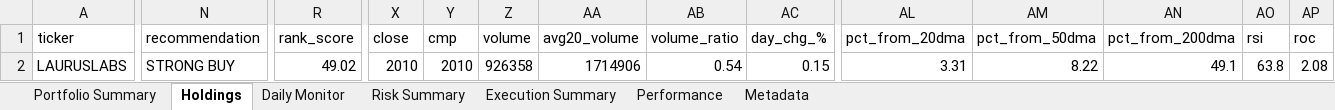
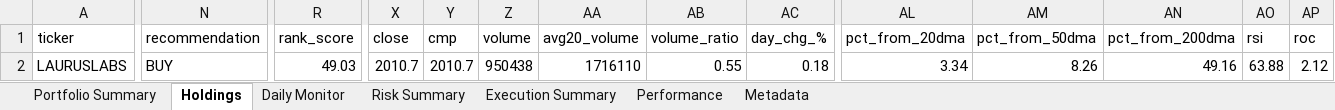
Before and after one commit to PavanSaiNekkala/Scanner, an Excel workbook: scanner_monitor/reports/latest/Portfolio_Report.xlsx, sheet Holdings, drawn as a sheet; only a part is shown, gaps mark what is left out; values as stored, in another font and other column widths than the file's, no borders; the diff covers the shown part only; the diff names each change by its address in the sheet, - before the commit and + after, or states it on an @@ line.

```diff
--- a/scanner_monitor/reports/latest/Portfolio_Report.xlsx (sheet Holdings)
+++ b/scanner_monitor/reports/latest/Portfolio_Report.xlsx (sheet Holdings)
-N2 (recommendation): STRONG BUY
+N2 (recommendation): BUY
-R2 (rank_score): 49.02
+R2 (rank_score): 49.03
-X2 (close): 2010
+X2 (close): 2010.7
-Y2 (cmp): 2010
+Y2 (cmp): 2010.7
-Z2 (volume): 926358
+Z2 (volume): 950438
-AA2 (avg20_volume): 1714906
+AA2 (avg20_volume): 1716110
-AB2 (volume_ratio): 0.54
+AB2 (volume_ratio): 0.55
-AC2 (day_chg_%): 0.15
+AC2 (day_chg_%): 0.18
-AL2 (pct_from_20dma): 3.31
+AL2 (pct_from_20dma): 3.34
-AM2 (pct_from_50dma): 8.22
+AM2 (pct_from_50dma): 8.26
-AN2 (pct_from_200dma): 49.1
+AN2 (pct_from_200dma): 49.16
-AO2 (rsi): 63.8
+AO2 (rsi): 63.88
-AP2 (roc): 2.08
+AP2 (roc): 2.12
```
Also changed, not shown: 52 edited cells elsewhere in this sheet, sheet Daily Monitor, sheet Risk Summary, sheet Metadata, 13 other files.
